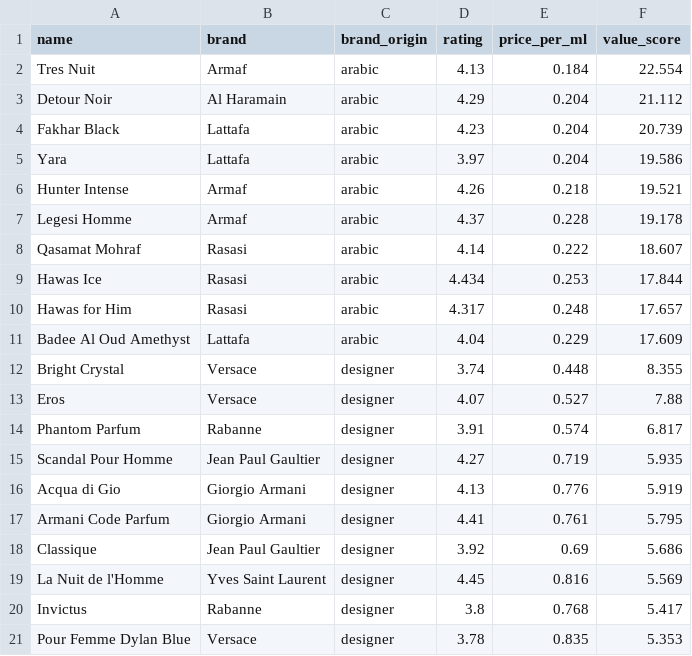
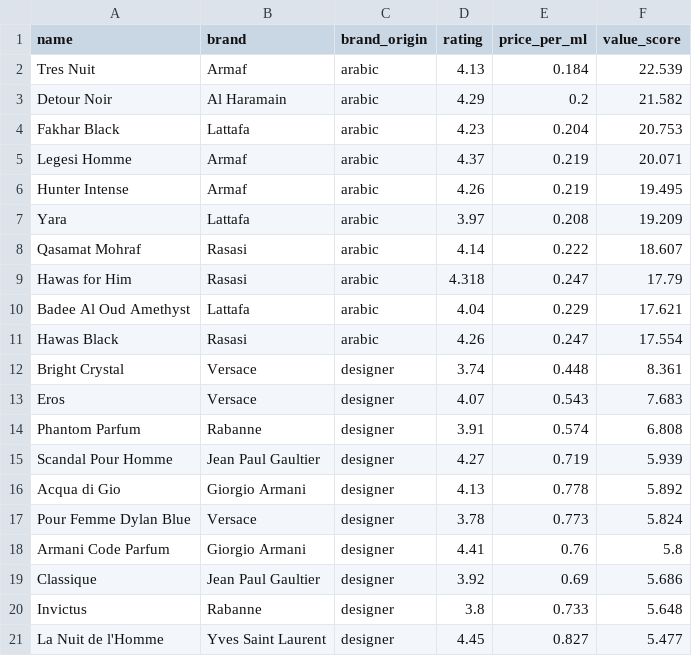
Before and after one commit to danteyamato1/fragrance-market-intelligence, a CSV file: cleaned_data/analysis_value_leaderboard.csv, drawn as a sheet; only a part is shown; the diff covers the shown part only.

```diff
--- a/cleaned_data/analysis_value_leaderboard.csv
+++ b/cleaned_data/analysis_value_leaderboard.csv
@@ -1,21 +1,21 @@
 name,brand,brand_origin,rating,price_per_ml,value_score
-Tres Nuit,Armaf,arabic,4.13,0.184,22.554
-Detour Noir,Al Haramain,arabic,4.29,0.204,21.112
-Fakhar Black,Lattafa,arabic,4.23,0.204,20.739
-Yara,Lattafa,arabic,3.97,0.204,19.586
-Hunter Intense,Armaf,arabic,4.26,0.218,19.521
-Legesi Homme,Armaf,arabic,4.37,0.228,19.178
+Tres Nuit,Armaf,arabic,4.13,0.184,22.539
+Detour Noir,Al Haramain,arabic,4.29,0.2,21.582
+Fakhar Black,Lattafa,arabic,4.23,0.204,20.753
+Legesi Homme,Armaf,arabic,4.37,0.219,20.071
+Hunter Intense,Armaf,arabic,4.26,0.219,19.495
+Yara,Lattafa,arabic,3.97,0.208,19.209
 Qasamat Mohraf,Rasasi,arabic,4.14,0.222,18.607
-Hawas Ice,Rasasi,arabic,4.434,0.253,17.844
-Hawas for Him,Rasasi,arabic,4.317,0.248,17.657
-Badee Al Oud Amethyst,Lattafa,arabic,4.04,0.229,17.609
-Bright Crystal,Versace,designer,3.74,0.448,8.355
-Eros,Versace,designer,4.07,0.527,7.88
-Phantom Parfum,Rabanne,designer,3.91,0.574,6.817
-Scandal Pour Homme,Jean Paul Gaultier,designer,4.27,0.719,5.935
-Acqua di Gio,Giorgio Armani,designer,4.13,0.776,5.919
-Armani Code Parfum,Giorgio Armani,designer,4.41,0.761,5.795
+Hawas for Him,Rasasi,arabic,4.318,0.247,17.79
+Badee Al Oud Amethyst,Lattafa,arabic,4.04,0.229,17.621
+Hawas Black,Rasasi,arabic,4.26,0.247,17.554
+Bright Crystal,Versace,designer,3.74,0.448,8.361
+Eros,Versace,designer,4.07,0.543,7.683
+Phantom Parfum,Rabanne,designer,3.91,0.574,6.808
+Scandal Pour Homme,Jean Paul Gaultier,designer,4.27,0.719,5.939
+Acqua di Gio,Giorgio Armani,designer,4.13,0.778,5.892
+Pour Femme Dylan Blue,Versace,designer,3.78,0.773,5.824
+Armani Code Parfum,Giorgio Armani,designer,4.41,0.76,5.8
 Classique,Jean Paul Gaultier,designer,3.92,0.69,5.686
-La Nuit de l'Homme,Yves Saint Laurent,designer,4.45,0.816,5.569
-Invictus,Rabanne,designer,3.8,0.768,5.417
-Pour Femme Dylan Blue,Versace,designer,3.78,0.835,5.353
+Invictus,Rabanne,designer,3.8,0.733,5.648
+La Nuit de l'Homme,Yves Saint Laurent,designer,4.45,0.827,5.477
```
Also changed, not shown: 17 edited cells elsewhere in this file, cleaned_data/analysis_sentiment_polarisation.csv, 10 other files.
